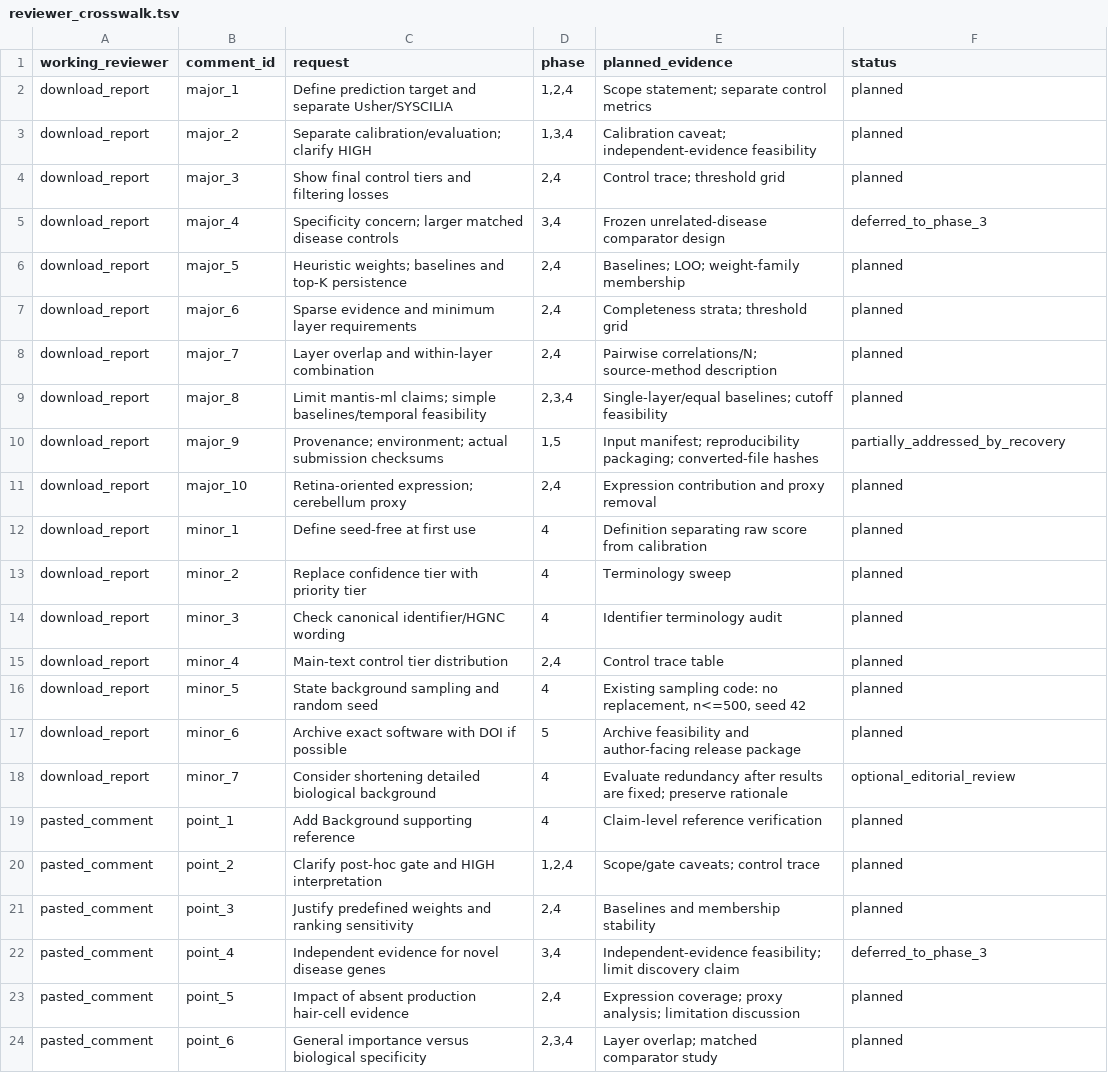
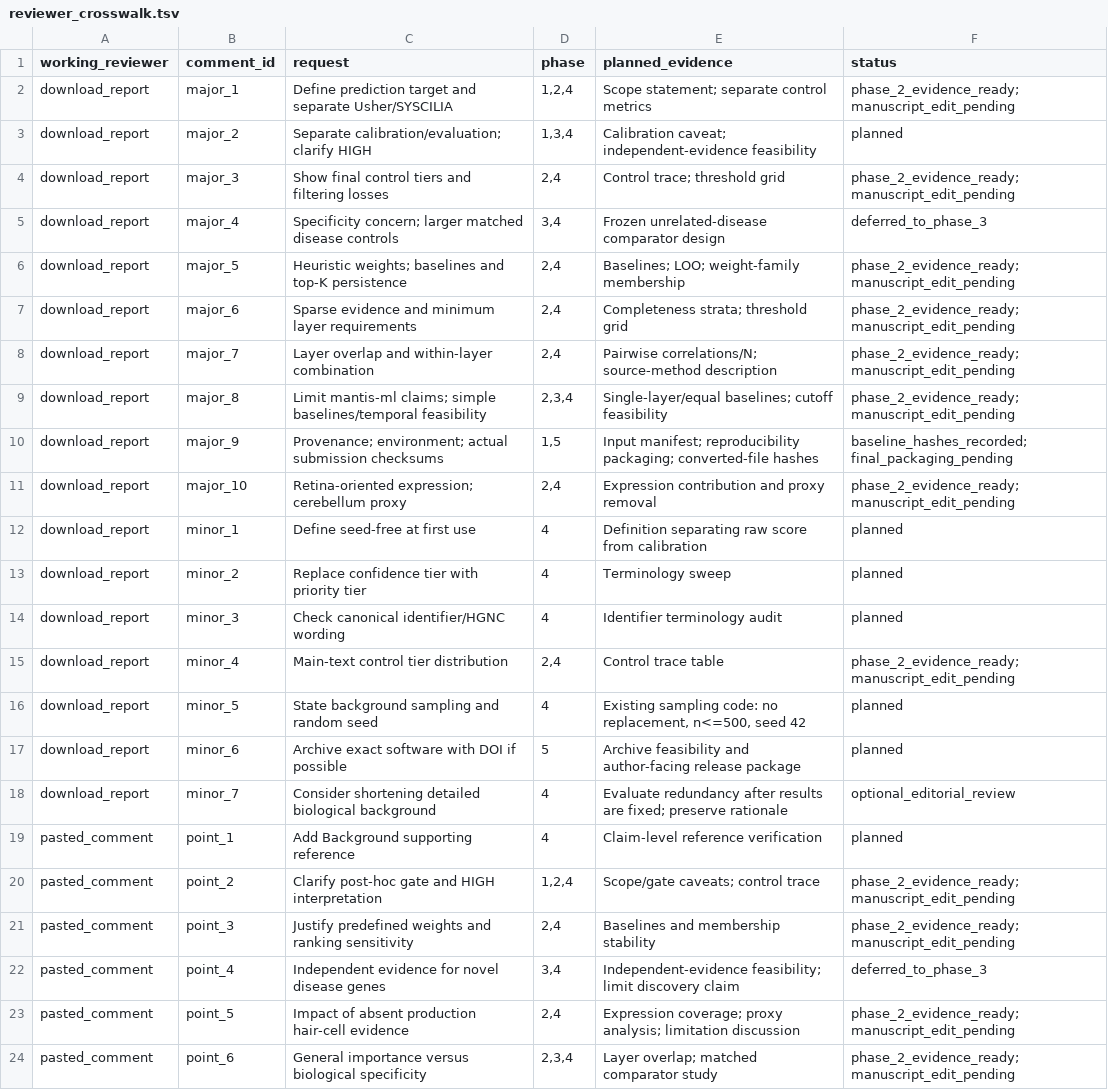
Before and after one commit to gbanyan/usher-exploring, a TSV file: revision/major_revision_20261006/reviewer_crosswalk.tsv, drawn as a sheet.

Commit message:
Complete major revision phase 2 diagnostics without changing production

```diff
--- a/revision/major_revision_20261006/reviewer_crosswalk.tsv
+++ b/revision/major_revision_20261006/reviewer_crosswalk.tsv
@@ -1,12 +1,12 @@
 working_reviewer	comment_id	request	phase	planned_evidence	status
-download_report	major_1	Define prediction target and separate Usher/SYSCILIA	1,2,4	Scope statement; separate control metrics	planned
+download_report	major_1	Define prediction target and separate Usher/SYSCILIA	1,2,4	Scope statement; separate control metrics	phase_2_evidence_ready; manuscript_edit_pending
 download_report	major_2	Separate calibration/evaluation; clarify HIGH	1,3,4	Calibration caveat; independent-evidence feasibility	planned
-download_report	major_3	Show final control tiers and filtering losses	2,4	Control trace; threshold grid	planned
+download_report	major_3	Show final control tiers and filtering losses	2,4	Control trace; threshold grid	phase_2_evidence_ready; manuscript_edit_pending
 download_report	major_4	Specificity concern; larger matched disease controls	3,4	Frozen unrelated-disease comparator design	deferred_to_phase_3
-download_report	major_5	Heuristic weights; baselines and top-K persistence	2,4	Baselines; LOO; weight-family membership	planned
-download_report	major_6	Sparse evidence and minimum layer requirements	2,4	Completeness strata; threshold grid	planned
-download_report	major_7	Layer overlap and within-layer combination	2,4	Pairwise correlations/N; source-method description	planned
-download_report	major_8	Limit mantis-ml claims; simple baselines/temporal feasibility	2,3,4	Single-layer/equal baselines; cutoff feasibility	planned
-download_report	major_9	Provenance; environment; actual submission checksums	1,5	Input manifest; reproducibility packaging; converted-file hashes	partially_addressed_by_recovery
-download_report	major_10	Retina-oriented expression; cerebellum proxy	2,4	Expression contribution and proxy removal	planned
+download_report	major_5	Heuristic weights; baselines and top-K persistence	2,4	Baselines; LOO; weight-family membership	phase_2_evidence_ready; manuscript_edit_pending
+download_report	major_6	Sparse evidence and minimum layer requirements	2,4	Completeness strata; threshold grid	phase_2_evidence_ready; manuscript_edit_pending
+download_report	major_7	Layer overlap and within-layer combination	2,4	Pairwise correlations/N; source-method description	phase_2_evidence_ready; manuscript_edit_pending
+download_report	major_8	Limit mantis-ml claims; simple baselines/temporal feasibility	2,3,4	Single-layer/equal baselines; cutoff feasibility	phase_2_evidence_ready; manuscript_edit_pending
+download_report	major_9	Provenance; environment; actual submission checksums	1,5	Input manifest; reproducibility packaging; converted-file hashes	baseline_hashes_recorded; final_packaging_pending
+download_report	major_10	Retina-oriented expression; cerebellum proxy	2,4	Expression contribution and proxy removal	phase_2_evidence_ready; manuscript_edit_pending
 download_report	minor_1	Define seed-free at first use	4	Definition separating raw score from calibration	planned
@@ -14,3 +14,3 @@ download_report	minor_2	Replace confidence tier with priority tier	4	Terminology
 download_report	minor_3	Check canonical identifier/HGNC wording	4	Identifier terminology audit	planned
-download_report	minor_4	Main-text control tier distribution	2,4	Control trace table	planned
+download_report	minor_4	Main-text control tier distribution	2,4	Control trace table	phase_2_evidence_ready; manuscript_edit_pending
 download_report	minor_5	State background sampling and random seed	4	Existing sampling code: no replacement, n<=500, seed 42	planned
@@ -19,6 +19,6 @@ download_report	minor_7	Consider shortening detailed biological background	4	Eva
 pasted_comment	point_1	Add Background supporting reference	4	Claim-level reference verification	planned
-pasted_comment	point_2	Clarify post-hoc gate and HIGH interpretation	1,2,4	Scope/gate caveats; control trace	planned
-pasted_comment	point_3	Justify predefined weights and ranking sensitivity	2,4	Baselines and membership stability	planned
+pasted_comment	point_2	Clarify post-hoc gate and HIGH interpretation	1,2,4	Scope/gate caveats; control trace	phase_2_evidence_ready; manuscript_edit_pending
+pasted_comment	point_3	Justify predefined weights and ranking sensitivity	2,4	Baselines and membership stability	phase_2_evidence_ready; manuscript_edit_pending
 pasted_comment	point_4	Independent evidence for novel disease genes	3,4	Independent-evidence feasibility; limit discovery claim	deferred_to_phase_3
-pasted_comment	point_5	Impact of absent production hair-cell evidence	2,4	Expression coverage; proxy analysis; limitation discussion	planned
-pasted_comment	point_6	General importance versus biological specificity	2,3,4	Layer overlap; matched comparator study	planned
+pasted_comment	point_5	Impact of absent production hair-cell evidence	2,4	Expression coverage; proxy analysis; limitation discussion	phase_2_evidence_ready; manuscript_edit_pending
+pasted_comment	point_6	General importance versus biological specificity	2,3,4	Layer overlap; matched comparator study	phase_2_evidence_ready; manuscript_edit_pending
```
Also changed, not shown: 15 other files.
